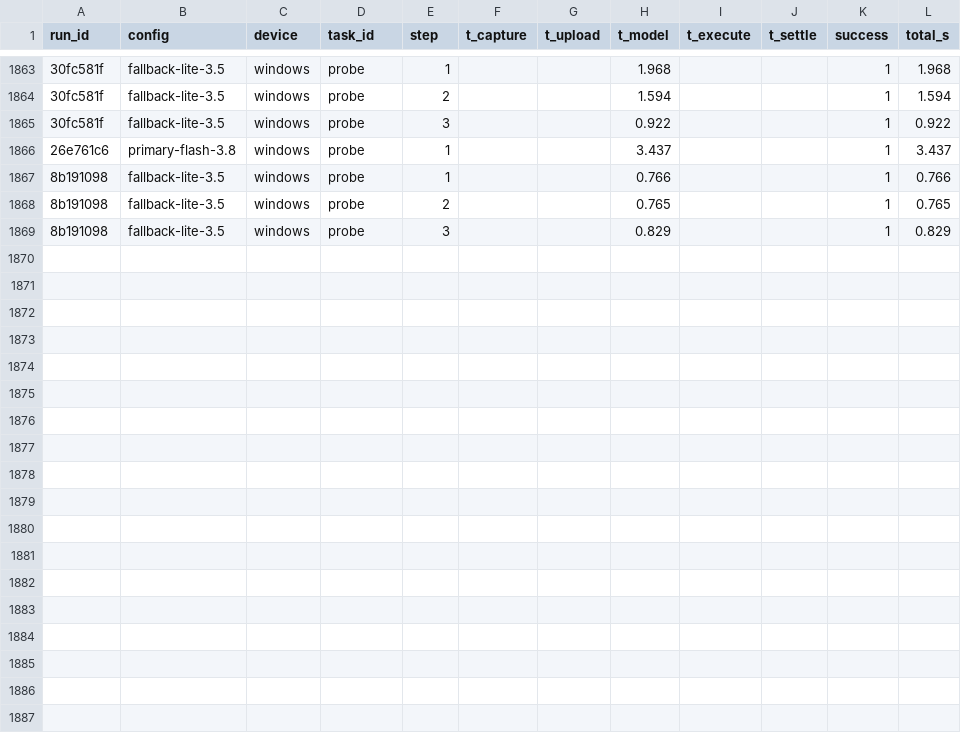
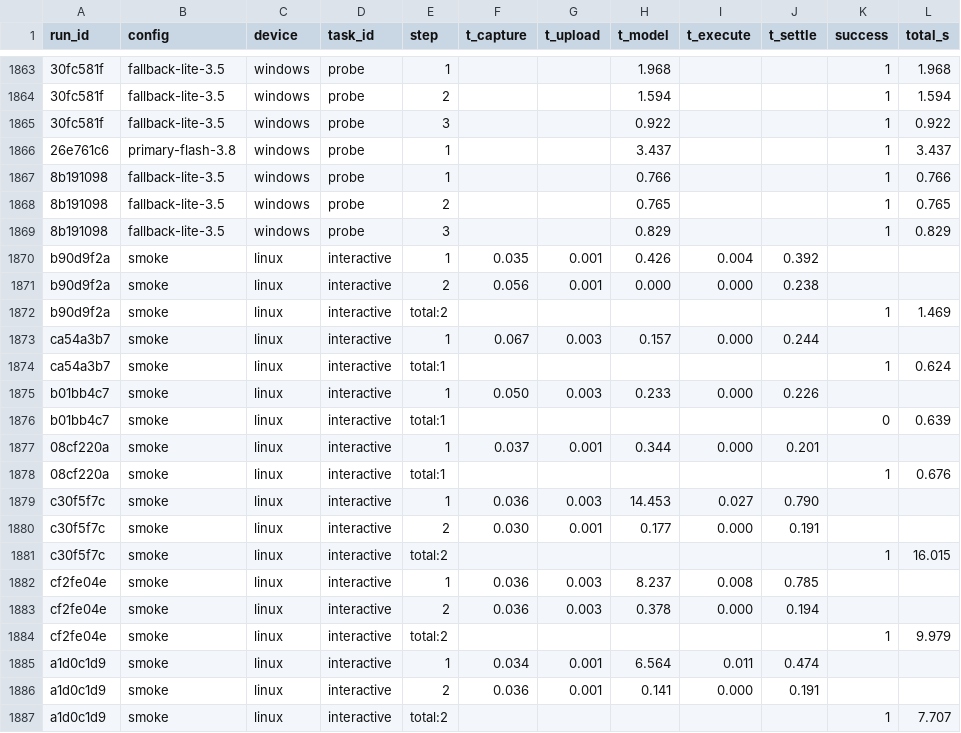
Before and after one commit to Michael-Venous/Exospace, a CSV file: bench/results.csv, drawn as a sheet; only a part is shown, gaps mark what is left out; the diff names each change by its address in the sheet, - before the commit and + after, or states it on an @@ line.

```diff
--- a/bench/results.csv
+++ b/bench/results.csv
+row 1870: b90d9f2a | smoke | linux | interactive | 1 | 0.035 | 0.001 | 0.426 | 0.004 | 0.392
+row 1871: b90d9f2a | smoke | linux | interactive | 2 | 0.056 | 0.001 | 0.000 | 0.000 | 0.238
+row 1872: b90d9f2a | smoke | linux | interactive | total:2 |  |  |  |  |  | 1 | 1.469
+row 1873: ca54a3b7 | smoke | linux | interactive | 1 | 0.067 | 0.003 | 0.157 | 0.000 | 0.244
+row 1874: ca54a3b7 | smoke | linux | interactive | total:1 |  |  |  |  |  | 1 | 0.624
+row 1875: b01bb4c7 | smoke | linux | interactive | 1 | 0.050 | 0.003 | 0.233 | 0.000 | 0.226
+row 1876: b01bb4c7 | smoke | linux | interactive | total:1 |  |  |  |  |  | 0 | 0.639
+row 1877: 08cf220a | smoke | linux | interactive | 1 | 0.037 | 0.001 | 0.344 | 0.000 | 0.201
+row 1878: 08cf220a | smoke | linux | interactive | total:1 |  |  |  |  |  | 1 | 0.676
+row 1879: c30f5f7c | smoke | linux | interactive | 1 | 0.036 | 0.003 | 14.453 | 0.027 | 0.790
+row 1880: c30f5f7c | smoke | linux | interactive | 2 | 0.030 | 0.001 | 0.177 | 0.000 | 0.191
+row 1881: c30f5f7c | smoke | linux | interactive | total:2 |  |  |  |  |  | 1 | 16.015
+row 1882: cf2fe04e | smoke | linux | interactive | 1 | 0.036 | 0.003 | 8.237 | 0.008 | 0.785
+row 1883: cf2fe04e | smoke | linux | interactive | 2 | 0.036 | 0.003 | 0.378 | 0.000 | 0.194
+row 1884: cf2fe04e | smoke | linux | interactive | total:2 |  |  |  |  |  | 1 | 9.979
+row 1885: a1d0c1d9 | smoke | linux | interactive | 1 | 0.034 | 0.001 | 6.564 | 0.011 | 0.474
+row 1886: a1d0c1d9 | smoke | linux | interactive | 2 | 0.036 | 0.001 | 0.141 | 0.000 | 0.191
+row 1887: a1d0c1d9 | smoke | linux | interactive | total:2 |  |  |  |  |  | 1 | 7.707
```
Also changed, not shown: 1 other file.
